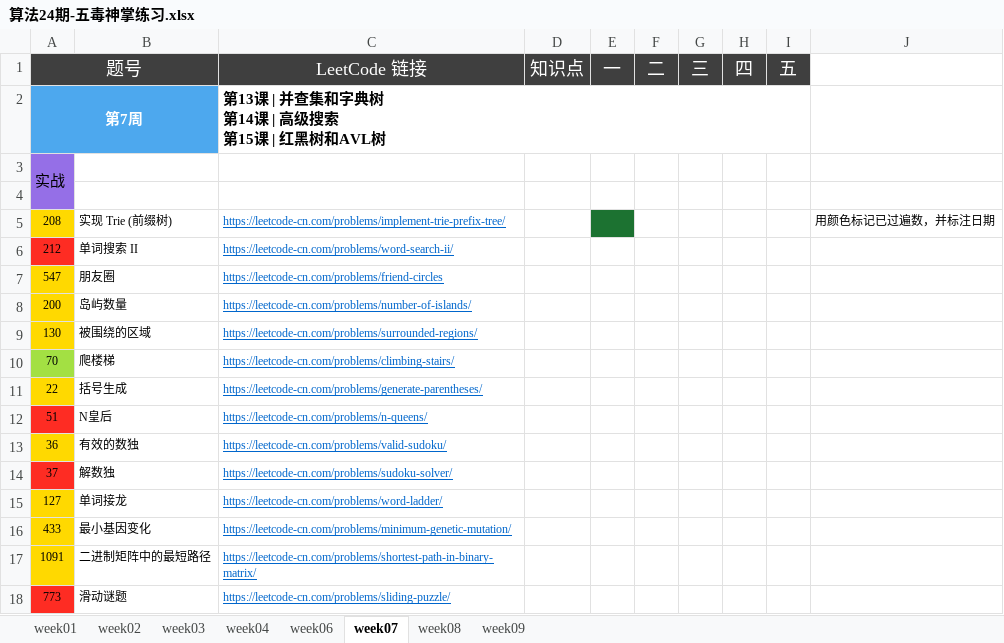
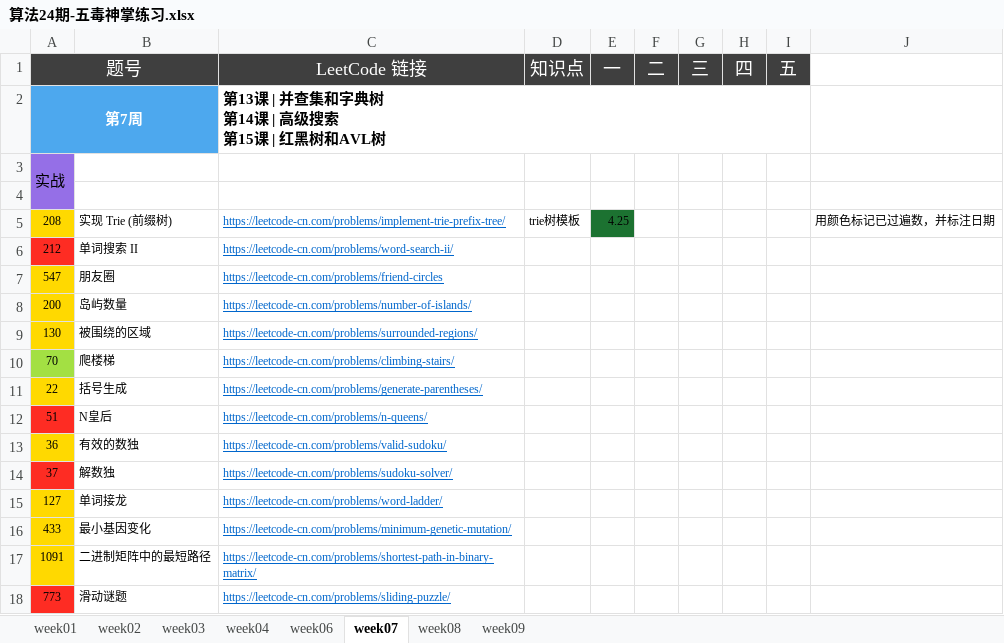
Before and after one commit to Quan-heng/LeetCodeTraining, an Excel workbook: 算法24期-五毒神掌练习.xlsx, sheet week07, drawn as a sheet; values as stored, in another font and other column widths than the file's, no borders; the diff names each change by its address in the sheet, - before the commit and + after, or states it on an @@ line.

Commit message:
五毒

```diff
--- a/算法24期-五毒神掌练习.xlsx (sheet week07)
+++ b/算法24期-五毒神掌练习.xlsx (sheet week07)
-D5 (知识点): (empty)
+D5 (知识点): trie树模板
-E5 (一): (empty)
+E5 (一): 4.25
```
Also changed, not shown: charts or pictures.
